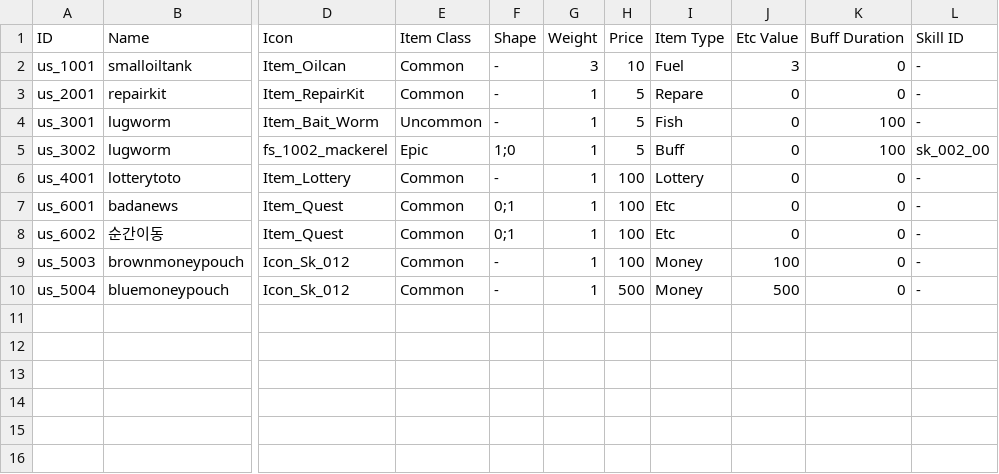
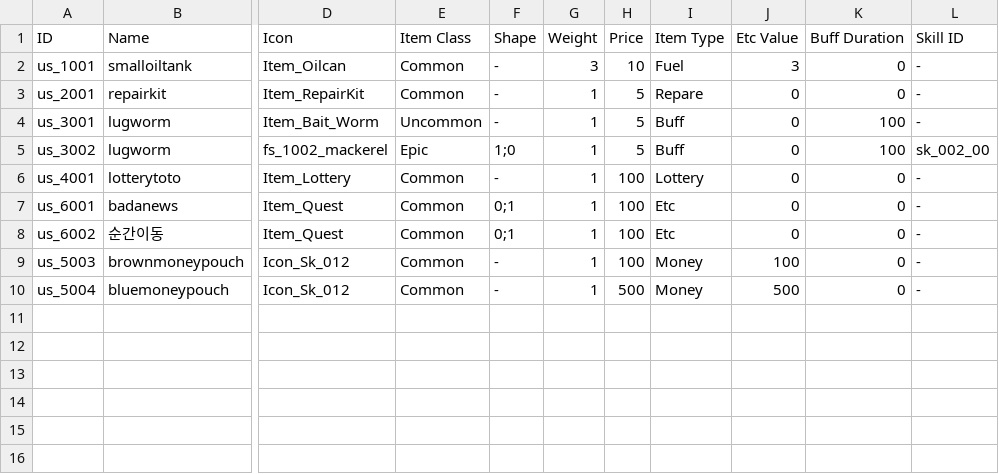
Before and after one commit to nodong91/FishingAssets, a CSV file: 01_Resources/Datas/Data_Json/Data_Used - Setting.csv, drawn as a sheet; only a part is shown, gaps mark what is left out; the diff names each change by its address in the sheet, - before the commit and + after, or states it on an @@ line.

```diff
--- a/01_Resources/Datas/Data_Json/Data_Used - Setting.csv
+++ b/01_Resources/Datas/Data_Json/Data_Used - Setting.csv
-I4 (Item Type): Fish
+I4 (Item Type): Buff
```
Also changed, not shown: 01_Resources/Datas/Data_Json/Data_Language - Dialog.csv, 17 other files.
